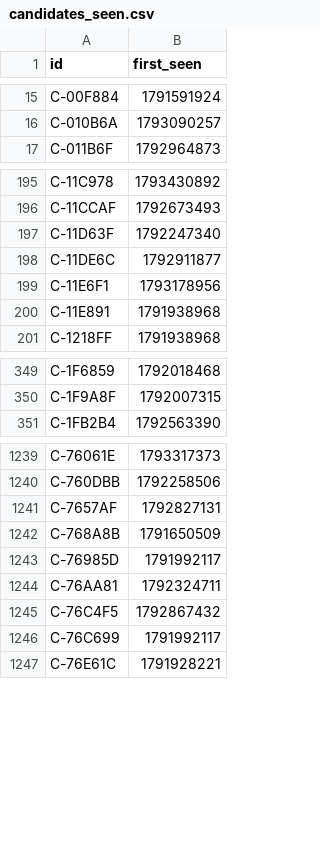
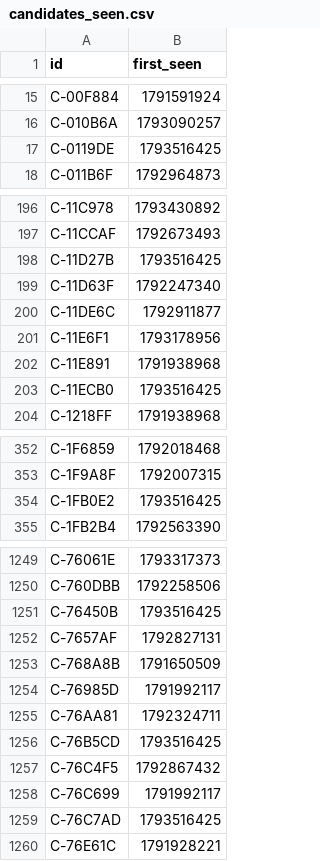
Before and after one commit to ashil13/early-hunter, a CSV file: data/candidates_seen.csv, drawn as a sheet; only a part is shown, gaps mark what is left out; the diff covers the shown part only; the diff names each change by its address in the sheet, - before the commit and + after, or states it on an @@ line.

Commit message:
update data

```diff
--- a/data/candidates_seen.csv
+++ b/data/candidates_seen.csv
+row 17: C-0119DE | 1793516425
+row 198: C-11D27B | 1793516425
+row 203: C-11ECB0 | 1793516425
+row 354: C-1FB0E2 | 1793516425
+row 1251: C-76450B | 1793516425
+row 1256: C-76B5CD | 1793516425
+row 1259: C-76C7AD | 1793516425
```
Also changed, not shown: 14 added rows elsewhere in this file, data/wallets.csv, 3 other files.
